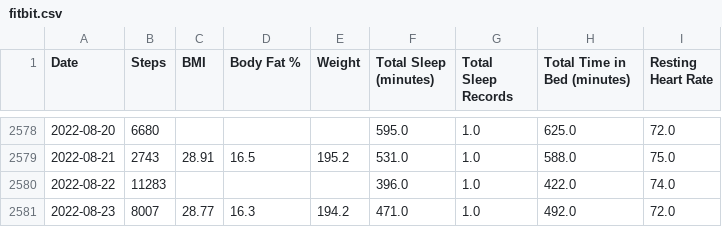
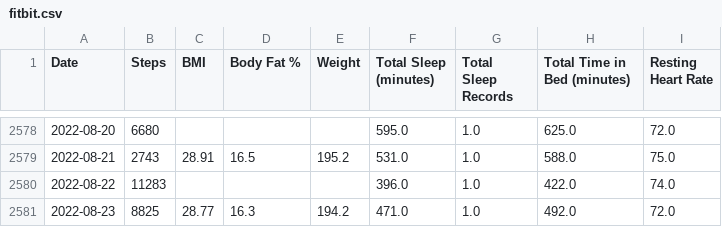
Before and after one commit to jrg94/personal-data, a CSV file: health/fitbit.csv, drawn as a sheet; only a part is shown, gaps mark what is left out.

Commit message:
Updated fitbit data automatically

```diff
--- a/health/fitbit.csv
+++ b/health/fitbit.csv
@@ -2580,2 +2580,2 @@ Date,Steps,BMI,Body Fat %,Weight,Total Sleep (minutes),Total Sleep Records,Total
 2022-08-22,11283,,,,396.0,1.0,422.0,74.0
-2022-08-23,8007,28.77,16.3,194.2,471.0,1.0,492.0,72.0
+2022-08-23,8825,28.77,16.3,194.2,471.0,1.0,492.0,72.0
```
